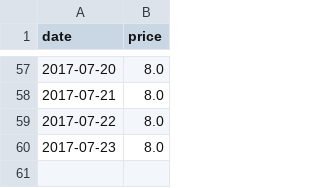
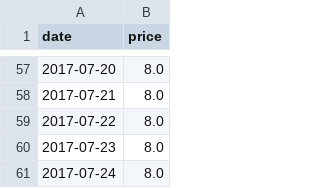
Before and after one commit to fredj/dg-price-tracker, a CSV file: prices/g.235833.csv, drawn as a sheet; only a part is shown, gaps mark what is left out.

Commit message:
[skip ci] Update product price

```diff
--- a/prices/g.235833.csv
+++ b/prices/g.235833.csv
@@ -60 +60,2 @@ date,price
 2017-07-23,8.0
+2017-07-24,8.0
```
